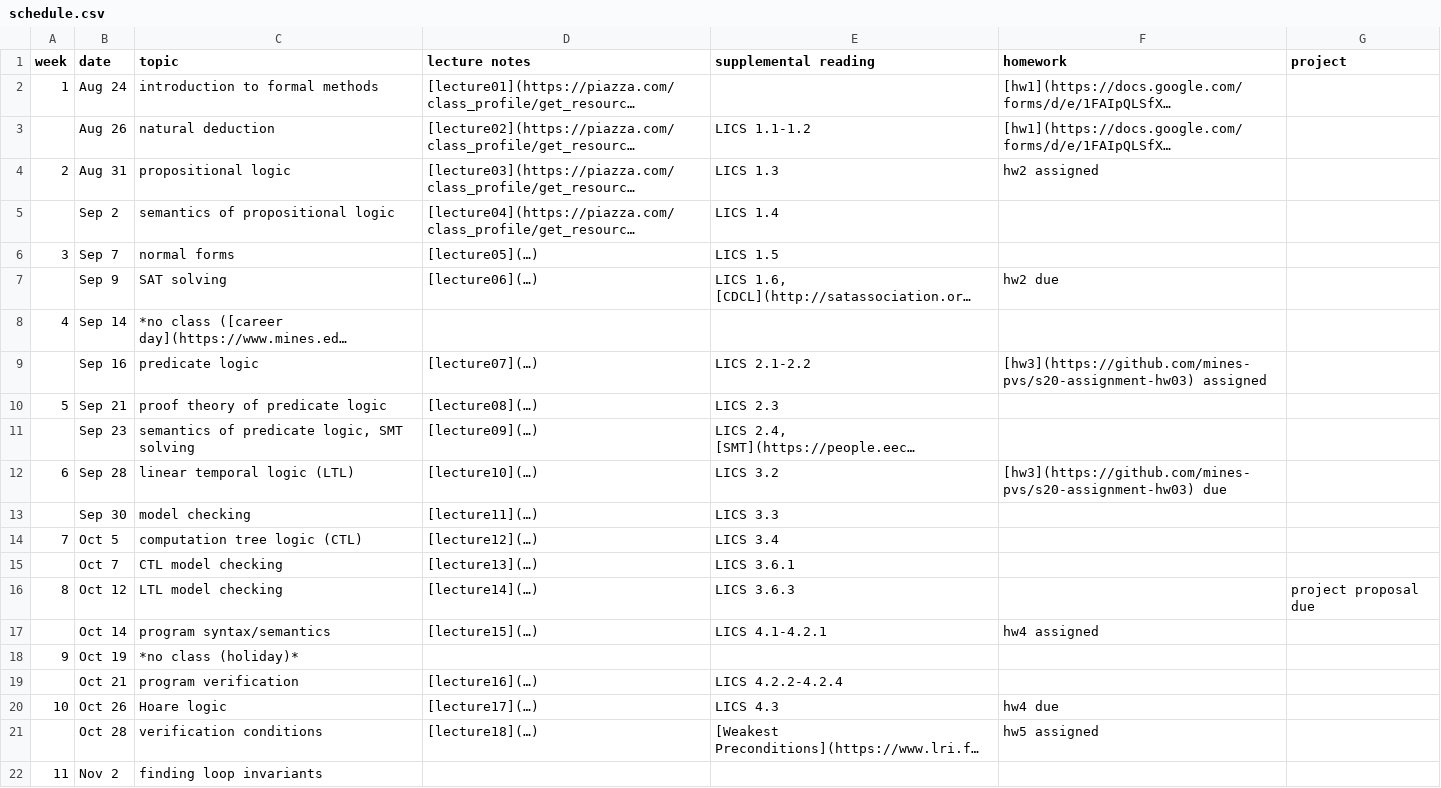
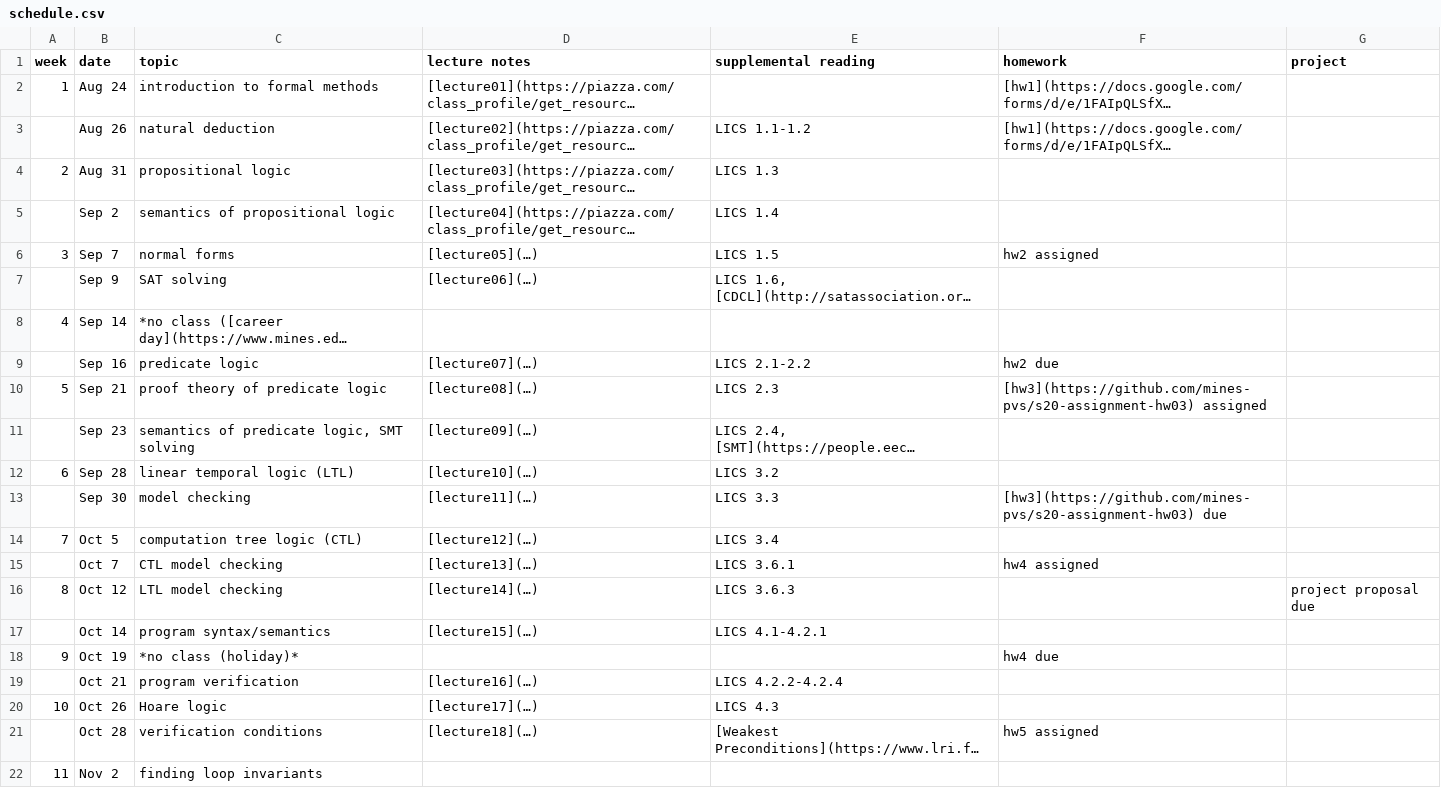
Before and after one commit to mines-pvs/f21-syllabus, a CSV file: schedule.csv, drawn as a sheet; only a part is shown; long unchanged cells end in …; the diff names each change by its address in the sheet, - before the commit and + after, or states it on an @@ line.

Commit message:
update schedule

```diff
--- a/schedule.csv
+++ b/schedule.csv
-F4 (homework): hw2 assigned
+F4 (homework): (empty)
-F6 (homework): (empty)
+F6 (homework): hw2 assigned
-F7 (homework): hw2 due
+F7 (homework): (empty)
-F9 (homework): [hw3](https://github.com/mines-pvs/s20-assignment-hw03) assigned
+F9 (homework): hw2 due
-F10 (homework): (empty)
+F10 (homework): [hw3](https://github.com/mines-pvs/s20-assignment-hw03) assigned
-F12 (homework): [hw3](https://github.com/mines-pvs/s20-assignment-hw03) due
+F12 (homework): (empty)
-F13 (homework): (empty)
+F13 (homework): [hw3](https://github.com/mines-pvs/s20-assignment-hw03) due
-F15 (homework): (empty)
+F15 (homework): hw4 assigned
-F17 (homework): hw4 assigned
+F17 (homework): (empty)
-F18 (homework): (empty)
+F18 (homework): hw4 due
-F20 (homework): hw4 due
+F20 (homework): (empty)
```
Also changed, not shown: 1 other file.
